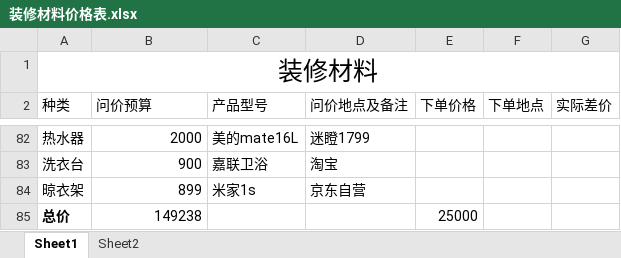
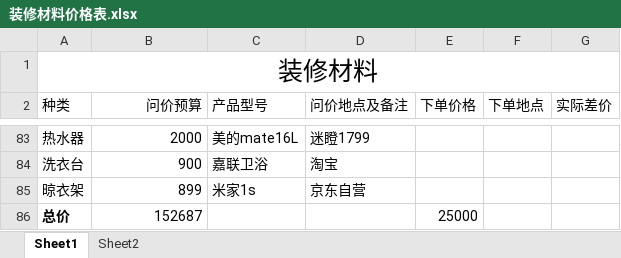
Before and after one commit to SouthWindYin/productivity-tools, an Excel workbook: 装修总结/装修材料价格表.xlsx, sheet Sheet1, drawn as a sheet; only a part is shown, gaps mark what is left out; values as stored, in another font and other column widths than the file's, no borders; addresses are those after the commit; the diff covers the shown part only; the diff names each change by its address in the sheet, - before the commit and + after, or states it on an @@ line.

```diff
--- a/装修总结/装修材料价格表.xlsx (sheet Sheet1)
+++ b/装修总结/装修材料价格表.xlsx (sheet Sheet1)
-B2 alignment: left
+B2 alignment: right
-B86 (问价预算): 149238
+B86 (问价预算): 152687
```
Also changed, not shown: 2 added rows, 1 removed row, 12 edited cells and cell formats elsewhere in this sheet, formulas that keep their value.
